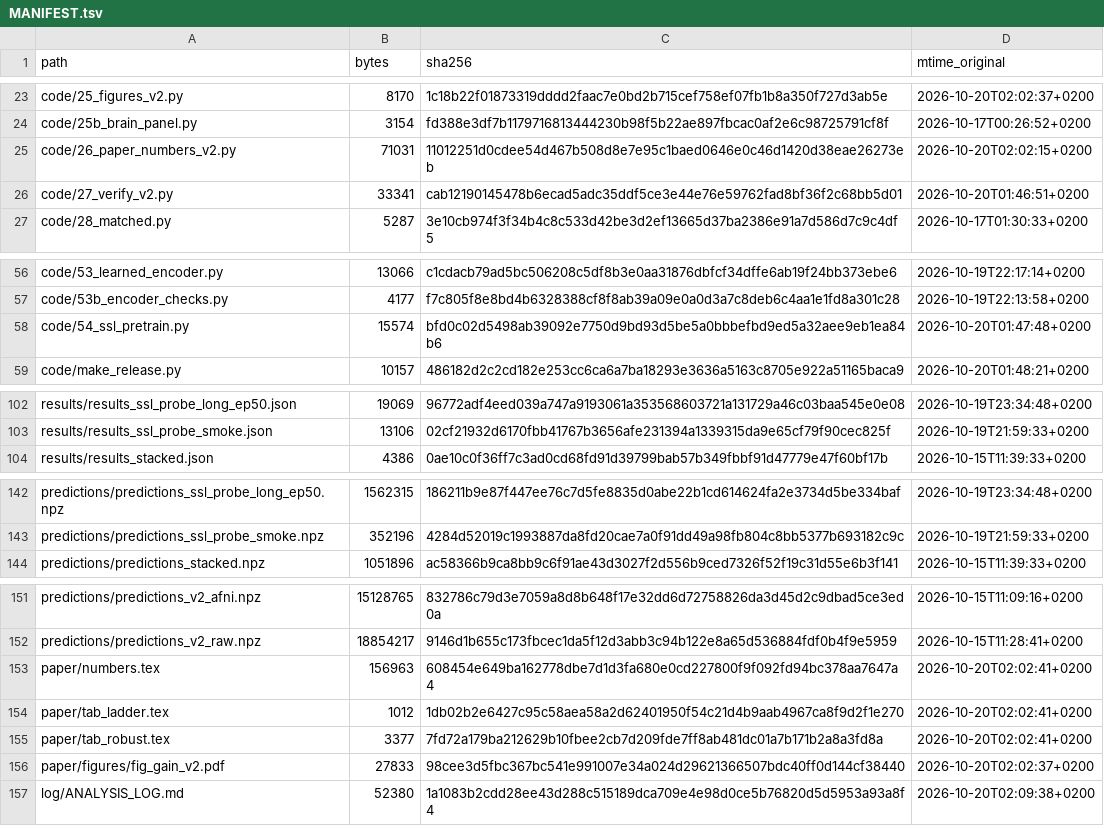
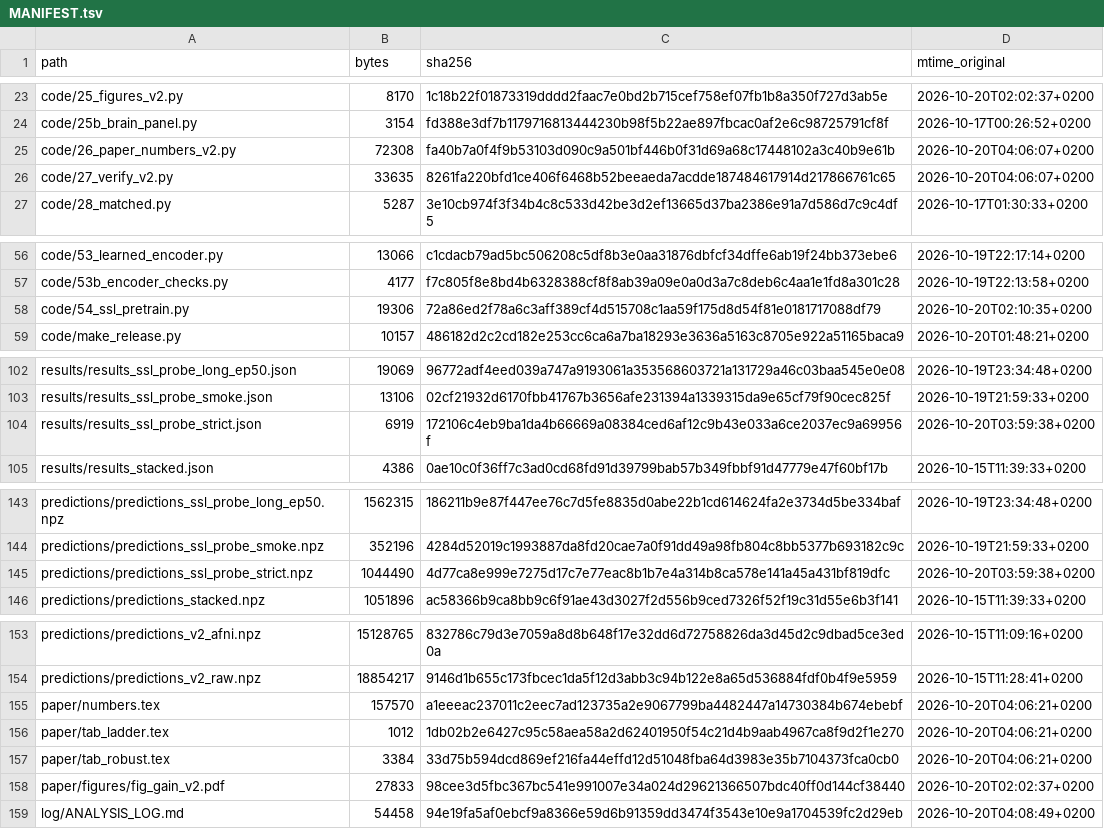
Before and after one commit to rishabhramteke/fmri-sleep-staging, a TSV file: MANIFEST.tsv, drawn as a sheet; only a part is shown, gaps mark what is left out.

```diff
--- a/MANIFEST.tsv
+++ b/MANIFEST.tsv
@@ -24,4 +24,4 @@ code/25_figures_v2.py	8170	1c18b22f01873319dddd2faac7e0bd2b715cef758ef07fb1b8a35
 code/25b_brain_panel.py	3154	fd388e3df7b1179716813444230b98f5b22ae897fbcac0af2e6c98725791cf8f	2026-10-17T00:26:52+0200
-code/26_paper_numbers_v2.py	71031	11012251d0cdee54d467b508d8e7e95c1baed0646e0c46d1420d38eae26273eb	2026-10-20T02:02:15+0200
-code/27_verify_v2.py	33341	cab12190145478b6ecad5adc35ddf5ce3e44e76e59762fad8bf36f2c68bb5d01	2026-10-20T01:46:51+0200
+code/26_paper_numbers_v2.py	72308	fa40b7a0f4f9b53103d090c9a501bf446b0f31d69a68c17448102a3c40b9e61b	2026-10-20T04:06:07+0200
+code/27_verify_v2.py	33635	8261fa220bfd1ce406f6468b52beeaeda7acdde187484617914d217866761c65	2026-10-20T04:06:07+0200
 code/28_matched.py	5287	3e10cb974f3f34b4c8c533d42be3d2ef13665d37ba2386e91a7d586d7c9c4df5	2026-10-17T01:30:33+0200
@@ -57,3 +57,3 @@ code/53_learned_encoder.py	13066	c1cdacb79ad5bc506208c5df8b3e0aa31876dbfcf34dffe
 code/53b_encoder_checks.py	4177	f7c805f8e8bd4b6328388cf8f8ab39a09e0a0d3a7c8deb6c4aa1e1fd8a301c28	2026-10-19T22:13:58+0200
-code/54_ssl_pretrain.py	15574	bfd0c02d5498ab39092e7750d9bd93d5be5a0bbbefbd9ed5a32aee9eb1ea84b6	2026-10-20T01:47:48+0200
+code/54_ssl_pretrain.py	19306	72a86ed2f78a6c3aff389cf4d515708c1aa59f175d8d54f81e0181717088df79	2026-10-20T02:10:35+0200
 code/make_release.py	10157	486182d2c2cd182e253cc6ca6a7ba18293e3636a5163c8705e922a51165baca9	2026-10-20T01:48:21+0200
@@ -103,2 +103,3 @@ results/results_ssl_probe_long_ep50.json	19069	96772adf4eed039a747a9193061a35356
 results/results_ssl_probe_smoke.json	13106	02cf21932d6170fbb41767b3656afe231394a1339315da9e65cf79f90cec825f	2026-10-19T21:59:33+0200
+results/results_ssl_probe_strict.json	6919	172106c4eb9ba1da4b66669a08384ced6af12c9b43e033a6ce2037ec9a69956f	2026-10-20T03:59:38+0200
 results/results_stacked.json	4386	0ae10c0f36ff7c3ad0cd68fd91d39799bab57b349fbbf91d47779e47f60bf17b	2026-10-15T11:39:33+0200
@@ -143,2 +144,3 @@ predictions/predictions_ssl_probe_long_ep50.npz	1562315	186211b9e87f447ee76c7d5f
 predictions/predictions_ssl_probe_smoke.npz	352196	4284d52019c1993887da8fd20cae7a0f91dd49a98fb804c8bb5377b693182c9c	2026-10-19T21:59:33+0200
+predictions/predictions_ssl_probe_strict.npz	1044490	4d77ca8e999e7275d17c7e77eac8b1b7e4a314b8ca578e141a45a431bf819dfc	2026-10-20T03:59:38+0200
 predictions/predictions_stacked.npz	1051896	ac58366b9ca8bb9c6f91ae43d3027f2d556b9ced7326f52f19c31d55e6b3f141	2026-10-15T11:39:33+0200
@@ -152,6 +154,6 @@ predictions/predictions_v2_afni.npz	15128765	832786c79d3e7059a8d8b648f17e32dd6d7
 predictions/predictions_v2_raw.npz	18854217	9146d1b655c173fbcec1da5f12d3abb3c94b122e8a65d536884fdf0b4f9e5959	2026-10-15T11:28:41+0200
-paper/numbers.tex	156963	608454e649ba162778dbe7d1d3fa680e0cd227800f9f092fd94bc378aa7647a4	2026-10-20T02:02:41+0200
-paper/tab_ladder.tex	1012	1db02b2e6427c95c58aea58a2d62401950f54c21d4b9aab4967ca8f9d2f1e270	2026-10-20T02:02:41+0200
-paper/tab_robust.tex	3377	7fd72a179ba212629b10fbee2cb7d209fde7ff8ab481dc01a7b171b2a8a3fd8a	2026-10-20T02:02:41+0200
+paper/numbers.tex	157570	a1eeeac237011c2eec7ad123735a2e9067799ba4482447a14730384b674ebebf	2026-10-20T04:06:21+0200
+paper/tab_ladder.tex	1012	1db02b2e6427c95c58aea58a2d62401950f54c21d4b9aab4967ca8f9d2f1e270	2026-10-20T04:06:21+0200
+paper/tab_robust.tex	3384	33d75b594dcd869ef216fa44effd12d51048fba64d3983e35b7104373fca0cb0	2026-10-20T04:06:21+0200
 paper/figures/fig_gain_v2.pdf	27833	98cee3d5fbc367bc541e991007e34a024d29621366507bdc40ff0d144cf38440	2026-10-20T02:02:37+0200
-log/ANALYSIS_LOG.md	52380	1a1083b2cdd28ee43d288c515189dca709e4e98d0ce5b76820d5d5953a93a8f4	2026-10-20T02:09:38+0200
+log/ANALYSIS_LOG.md	54458	94e19fa5af0ebcf9a8366e59d6b91359dd3474f3543e10e9a1704539fc2d29eb	2026-10-20T04:08:49+0200
```
Also changed, not shown: 8 other files.
